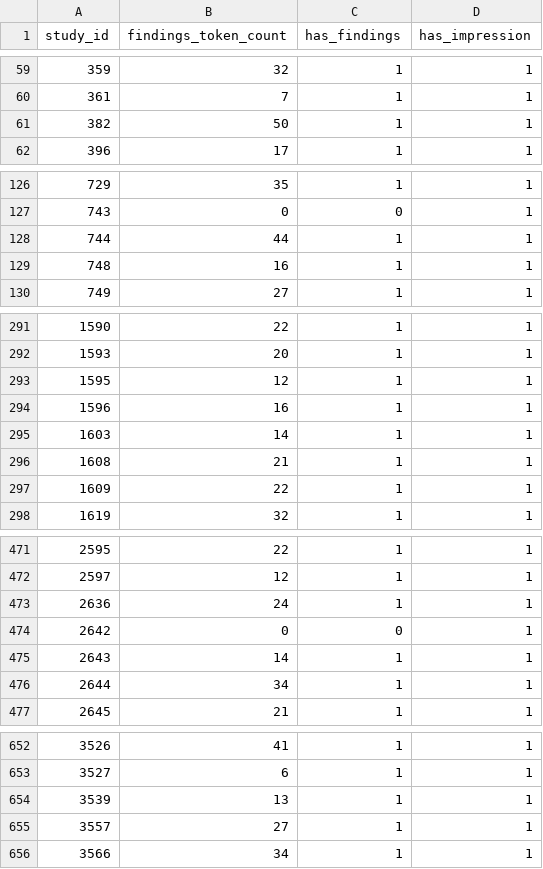
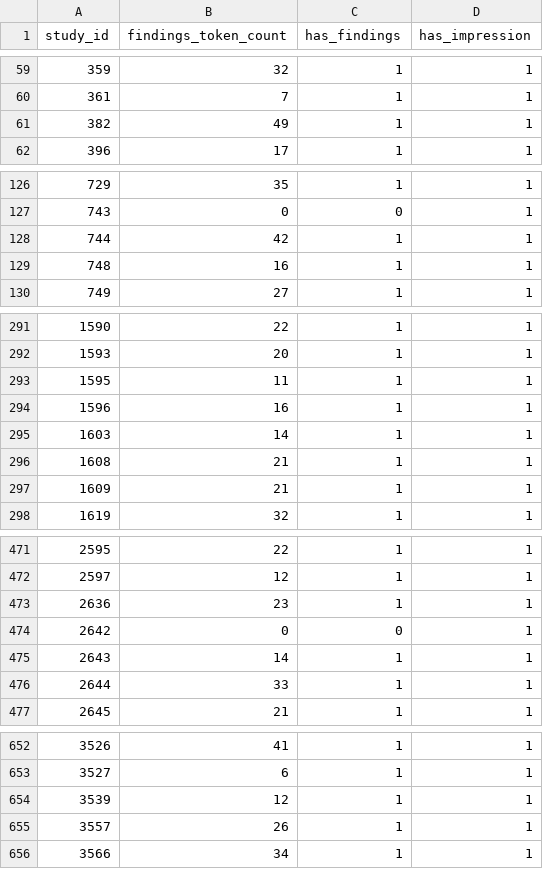
Before and after one commit to Rezaul228/pytorch_multi_chest_x_rey_paper2, a CSV file: openi/data/section_boundaries_test_openi_sa.csv, drawn as a sheet; only a part is shown, gaps mark what is left out; the diff covers the shown part only.

```diff
--- a/openi/data/section_boundaries_test_openi_sa.csv
+++ b/openi/data/section_boundaries_test_openi_sa.csv
@@ -60,3 +60,3 @@ study_id,findings_token_count,has_findings,has_impression
 361,7,1,1
-382,50,1,1
+382,49,1,1
 396,17,1,1
@@ -127,3 +127,3 @@ study_id,findings_token_count,has_findings,has_impression
 743,0,0,1
-744,44,1,1
+744,42,1,1
 748,16,1,1
@@ -292,3 +292,3 @@ study_id,findings_token_count,has_findings,has_impression
 1593,20,1,1
-1595,12,1,1
+1595,11,1,1
 1596,16,1,1
@@ -296,3 +296,3 @@ study_id,findings_token_count,has_findings,has_impression
 1608,21,1,1
-1609,22,1,1
+1609,21,1,1
 1619,32,1,1
@@ -472,6 +472,6 @@ study_id,findings_token_count,has_findings,has_impression
 2597,12,1,1
-2636,24,1,1
+2636,23,1,1
 2642,0,0,1
 2643,14,1,1
-2644,34,1,1
+2644,33,1,1
 2645,21,1,1
@@ -653,4 +653,4 @@ study_id,findings_token_count,has_findings,has_impression
 3527,6,1,1
-3539,13,1,1
-3557,27,1,1
+3539,12,1,1
+3557,26,1,1
 3566,34,1,1
```
Also changed, not shown: 10 edited cells elsewhere in this file, openi/data/section_boundaries_train_openi_sa.csv, openi/data/section_boundaries_val_openi_sa.csv.
